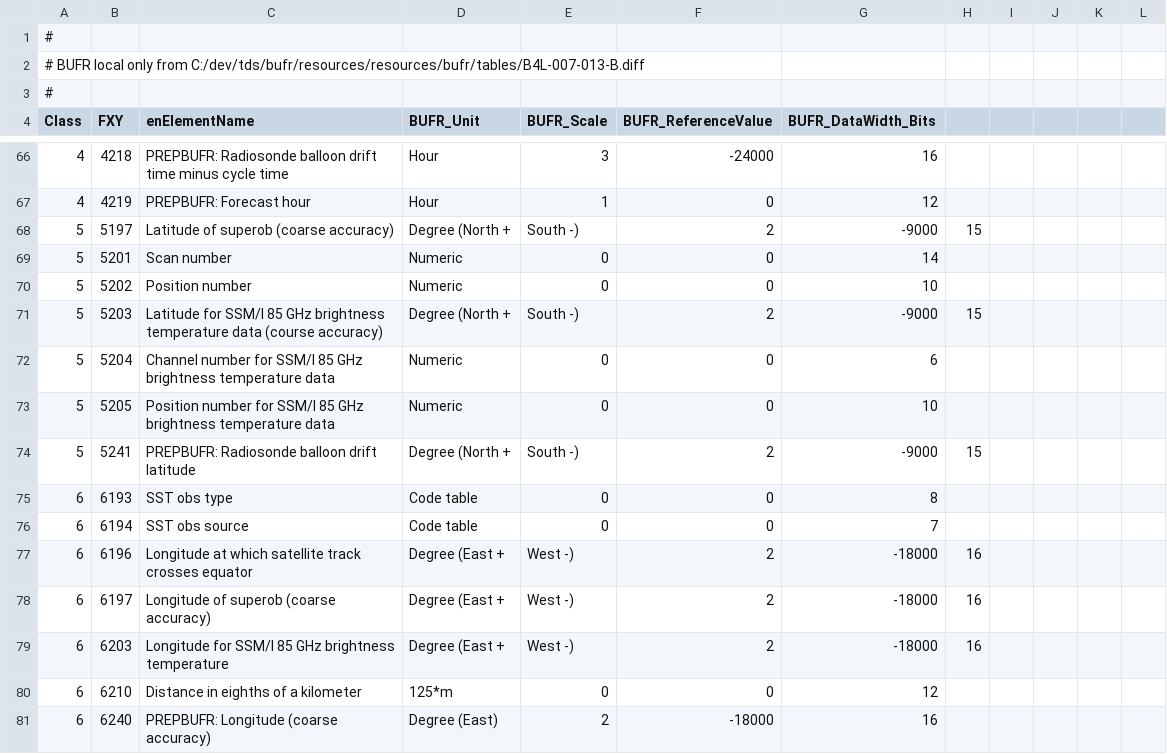
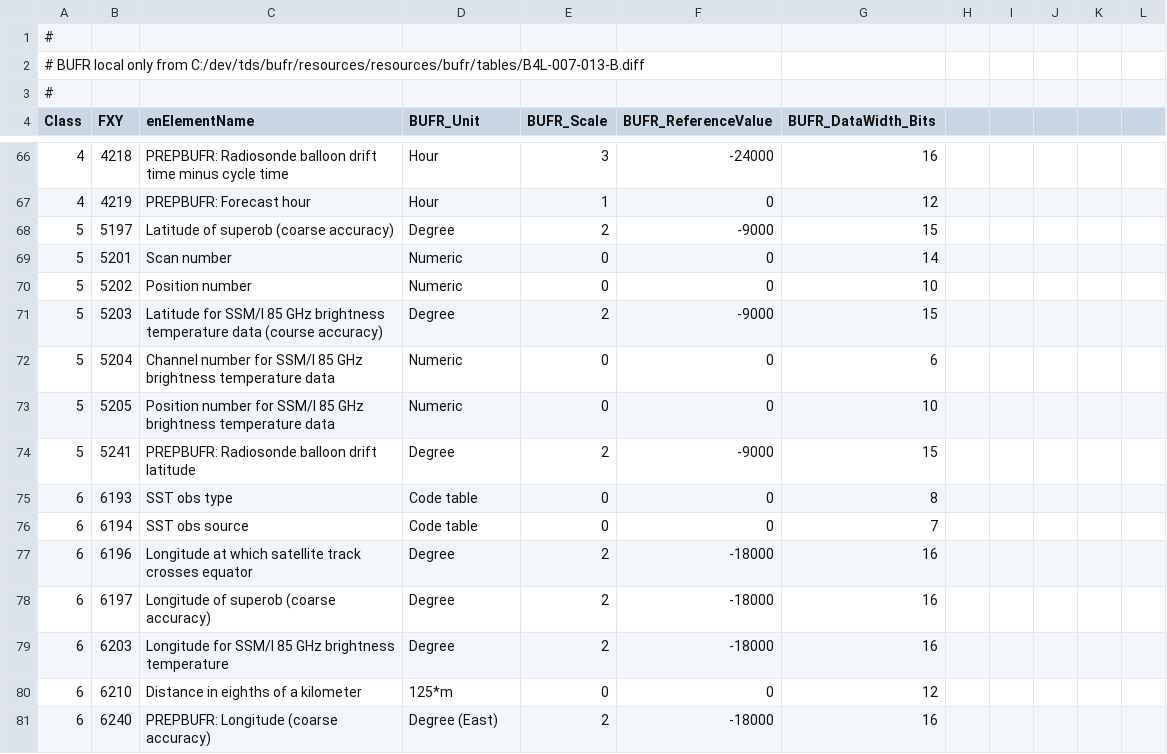
Before and after one commit to ooici-eoi/THREDDS, a CSV file: bufrTables/src/main/resources/resources/bufrTables/local/ncep.B07.local.csv, drawn as a sheet; only a part is shown, gaps mark what is left out; the diff covers the shown part only.

Commit message:
fix BUFR table problems- we can read all messagesthat we did before refactor
git-svn-id: http://svn.unidata.ucar.edu/repos/thredds/trunk@10558 2e3060e4-1ed8-cf1f-9cc2-9586e844a556

```diff
--- a/bufrTables/src/main/resources/resources/bufrTables/local/ncep.B07.local.csv
+++ b/bufrTables/src/main/resources/resources/bufrTables/local/ncep.B07.local.csv
@@ -67,14 +67,14 @@ Class,FXY,enElementName,BUFR_Unit,BUFR_Scale,BUFR_ReferenceValue,BUFR_DataWidth_
 4,4219,"PREPBUFR: Forecast hour",Hour,1,0,12
-5,5197,"Latitude of superob (coarse accuracy)",Degree (North +, South -),2,-9000,15
+5,5197,"Latitude of superob (coarse accuracy)",Degree,2,-9000,15
 5,5201,"Scan number",Numeric,0,0,14
 5,5202,"Position number",Numeric,0,0,10
-5,5203,"Latitude for SSM/I 85 GHz brightness temperature data (course accuracy)",Degree (North +, South -),2,-9000,15
+5,5203,"Latitude for SSM/I 85 GHz brightness temperature data (course accuracy)",Degree,2,-9000,15
 5,5204,"Channel number for SSM/I 85 GHz brightness temperature data",Numeric,0,0,6
 5,5205,"Position number for SSM/I 85 GHz brightness temperature data",Numeric,0,0,10
-5,5241,"PREPBUFR: Radiosonde balloon drift latitude",Degree (North +, South -),2,-9000,15
+5,5241,"PREPBUFR: Radiosonde balloon drift latitude",Degree,2,-9000,15
 6,6193,"SST obs type",Code table,0,0,8
 6,6194,"SST obs source",Code table,0,0,7
-6,6196,"Longitude at which satellite track crosses equator",Degree (East +, West -),2,-18000,16
-6,6197,"Longitude of superob (coarse accuracy)",Degree (East +, West -),2,-18000,16
-6,6203,"Longitude for SSM/I 85 GHz brightness temperature",Degree (East +, West -),2,-18000,16
+6,6196,"Longitude at which satellite track crosses equator",Degree,2,-18000,16
+6,6197,"Longitude of superob (coarse accuracy)",Degree,2,-18000,16
+6,6203,"Longitude for SSM/I 85 GHz brightness temperature",Degree,2,-18000,16
 6,6210,"Distance in eighths of a kilometer",125*m,0,0,12
```
Also changed, not shown: 60 edited cells elsewhere in this file, bufrTables/src/main/resources/resources/bufrTables/local/ncep.B07.14.local.csv, bufrTables/src/main/resources/resources/bufrTables/local/tablelookup.csv, 6 other files.
